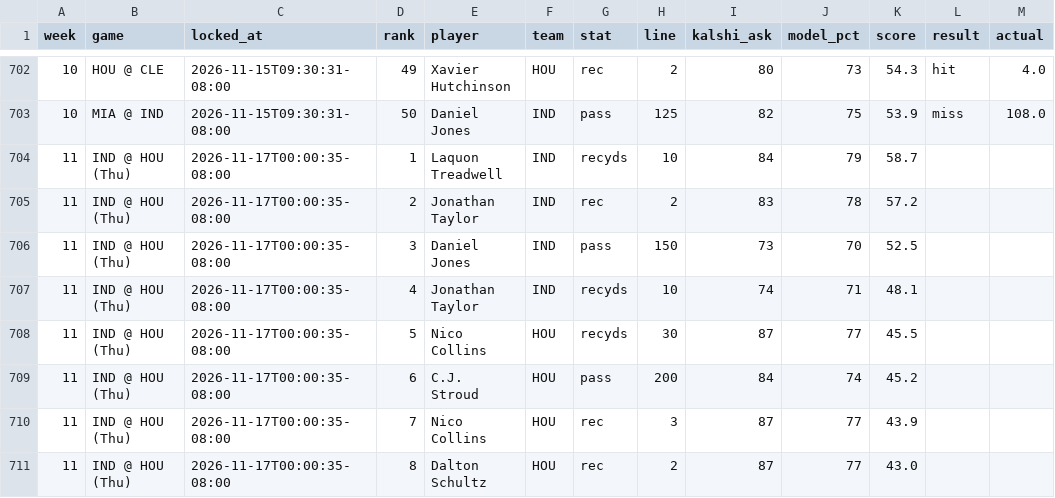
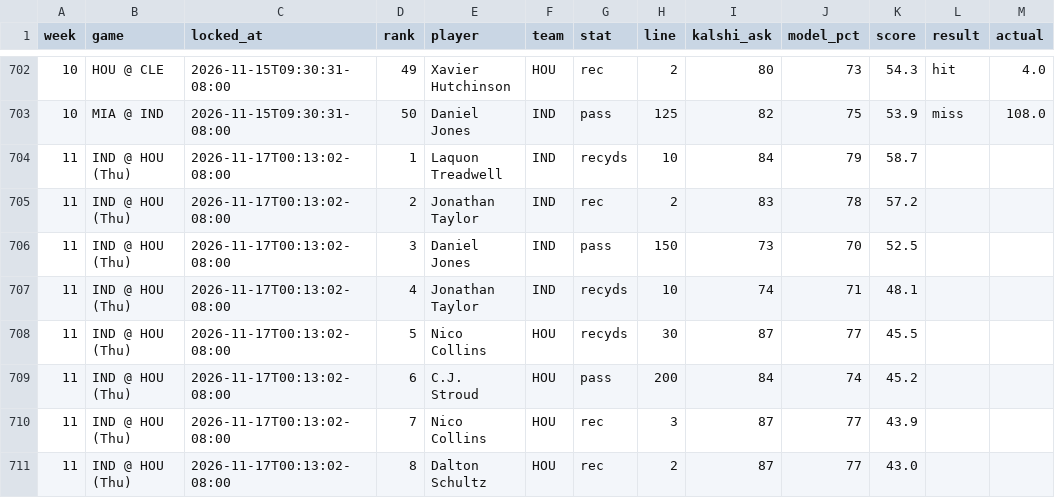
Before and after one commit to mrparkecito-droid/prop-board, a CSV file: data/locked_picks.csv, drawn as a sheet; only a part is shown, gaps mark what is left out.

```diff
--- a/data/locked_picks.csv
+++ b/data/locked_picks.csv
@@ -703,9 +703,9 @@ week,game,locked_at,rank,player,team,stat,line,kalshi_ask,model_pct,score,result
 10,MIA @ IND,2026-11-15T09:30:31-08:00,50,Daniel Jones,IND,pass,125,82,75,53.9,miss,108.0
-11,IND @ HOU (Thu),2026-11-17T00:00:35-08:00,1,Laquon Treadwell,IND,recyds,10,84,79,58.7,,
-11,IND @ HOU (Thu),2026-11-17T00:00:35-08:00,2,Jonathan Taylor,IND,rec,2,83,78,57.2,,
-11,IND @ HOU (Thu),2026-11-17T00:00:35-08:00,3,Daniel Jones,IND,pass,150,73,70,52.5,,
-11,IND @ HOU (Thu),2026-11-17T00:00:35-08:00,4,Jonathan Taylor,IND,recyds,10,74,71,48.1,,
-11,IND @ HOU (Thu),2026-11-17T00:00:35-08:00,5,Nico Collins,HOU,recyds,30,87,77,45.5,,
-11,IND @ HOU (Thu),2026-11-17T00:00:35-08:00,6,C.J. Stroud,HOU,pass,200,84,74,45.2,,
-11,IND @ HOU (Thu),2026-11-17T00:00:35-08:00,7,Nico Collins,HOU,rec,3,87,77,43.9,,
-11,IND @ HOU (Thu),2026-11-17T00:00:35-08:00,8,Dalton Schultz,HOU,rec,2,87,77,43.0,,
+11,IND @ HOU (Thu),2026-11-17T00:13:02-08:00,1,Laquon Treadwell,IND,recyds,10,84,79,58.7,,
+11,IND @ HOU (Thu),2026-11-17T00:13:02-08:00,2,Jonathan Taylor,IND,rec,2,83,78,57.2,,
+11,IND @ HOU (Thu),2026-11-17T00:13:02-08:00,3,Daniel Jones,IND,pass,150,73,70,52.5,,
+11,IND @ HOU (Thu),2026-11-17T00:13:02-08:00,4,Jonathan Taylor,IND,recyds,10,74,71,48.1,,
+11,IND @ HOU (Thu),2026-11-17T00:13:02-08:00,5,Nico Collins,HOU,recyds,30,87,77,45.5,,
+11,IND @ HOU (Thu),2026-11-17T00:13:02-08:00,6,C.J. Stroud,HOU,pass,200,84,74,45.2,,
+11,IND @ HOU (Thu),2026-11-17T00:13:02-08:00,7,Nico Collins,HOU,rec,3,87,77,43.9,,
+11,IND @ HOU (Thu),2026-11-17T00:13:02-08:00,8,Dalton Schultz,HOU,rec,2,87,77,43.0,,
```
Also changed, not shown: 7 other files.
